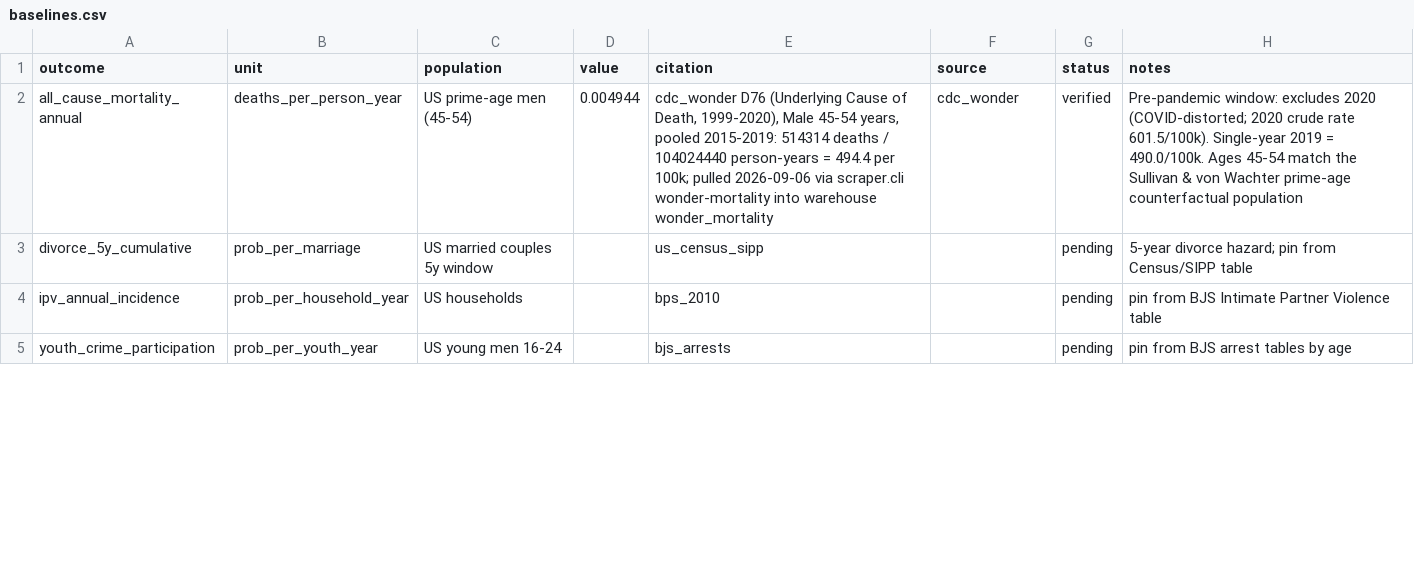
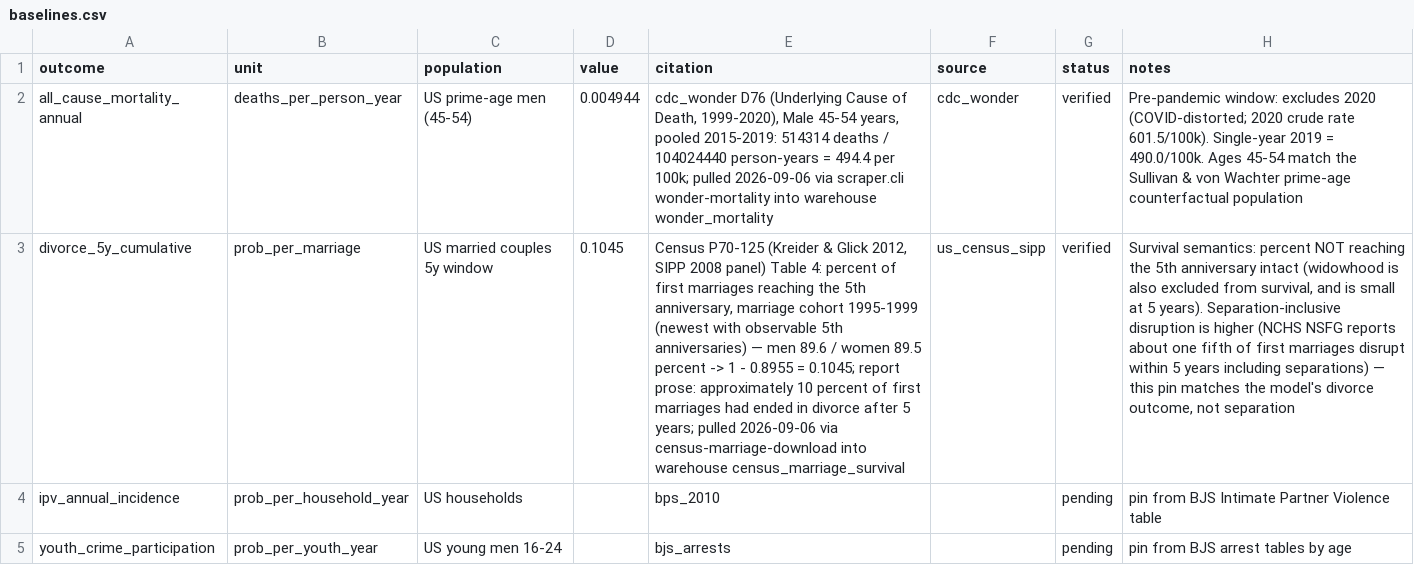
Before and after one commit to xh1b/downstream, a CSV file: params/baselines.csv, drawn as a sheet; only a part is shown; the diff names each change by its address in the sheet, - before the commit and + after, or states it on an @@ line.

Commit message:
third baseline verified: divorce_5y_cumulative = 0.1045 (Census P70-125 Table 4, SIPP 2008 panel, 1995-1999 cohort: 89.6/89.5 percent reached 5th anniversary; survival semantics = intact marriage, separation-inclusive NCHS figure documented); v1.5; scenario outputs re-stamped

```diff
--- a/params/baselines.csv
+++ b/params/baselines.csv
-D3 (value): (empty)
+D3 (value): 0.1045
-E3 (citation): us_census_sipp
+E3 (citation): Census P70-125 (Kreider & Glick 2012, SIPP 2008 panel) Table 4: percent of first marriages reaching the 5th anniversary, marriage cohort 1995-1999 (newest with observable 5th anniversaries) — men 89.6 / women 89.5 percent -> 1 - 0.8955 = 0.1045; report prose: approximately 10 percent of first marriages had ended in divorce after 5 years; pulled 2026-09-06 via census-marriage-download into warehouse census_marriage_survival
-F3 (source): (empty)
+F3 (source): us_census_sipp
-G3 (status): pending
+G3 (status): verified
-H3 (notes): 5-year divorce hazard; pin from Census/SIPP table
+H3 (notes): Survival semantics: percent NOT reaching the 5th anniversary intact (widowhood is also excluded from survival, and is small at 5 years). Separation-inclusive disruption is higher (NCHS NSFG reports about one fifth of first marriages disrupt within 5 years including separations) — this pin matches the model's divorce outcome, not separation
```
Also changed, not shown: 6 other files.
